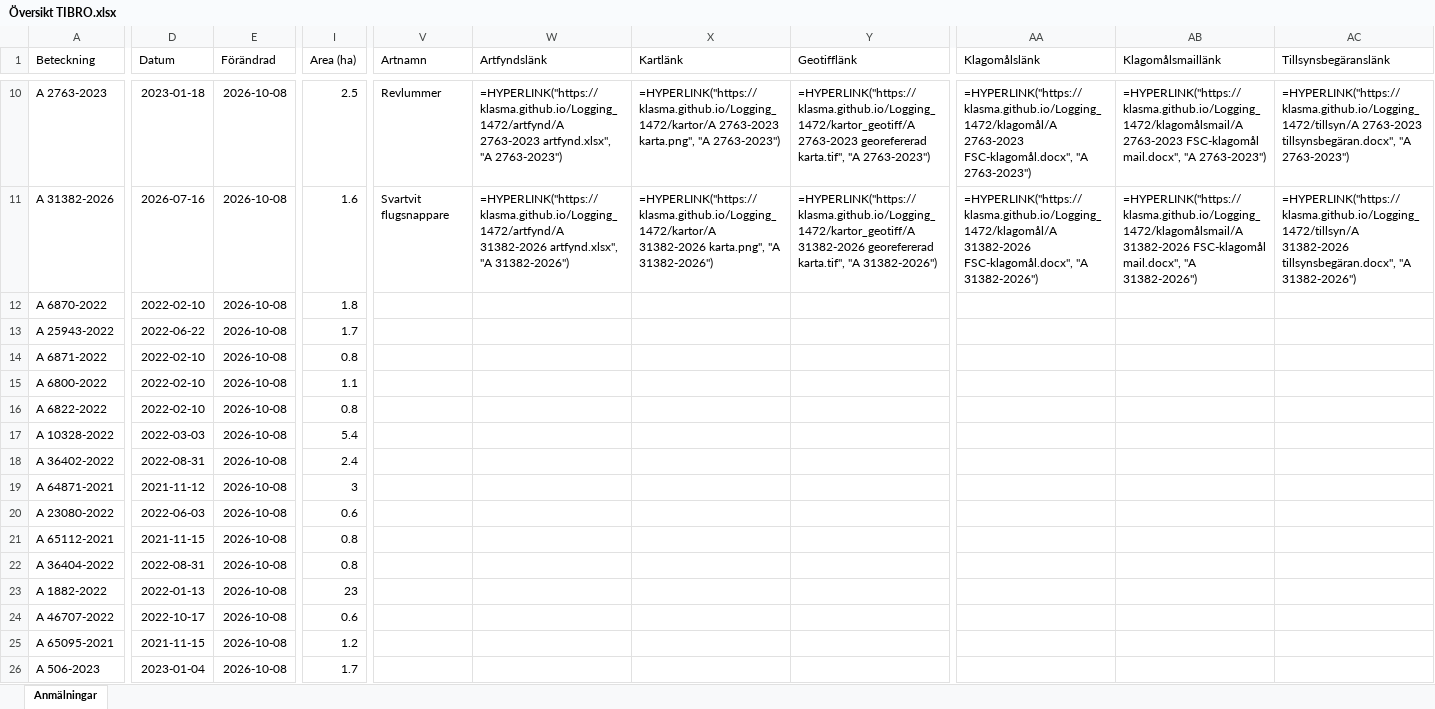
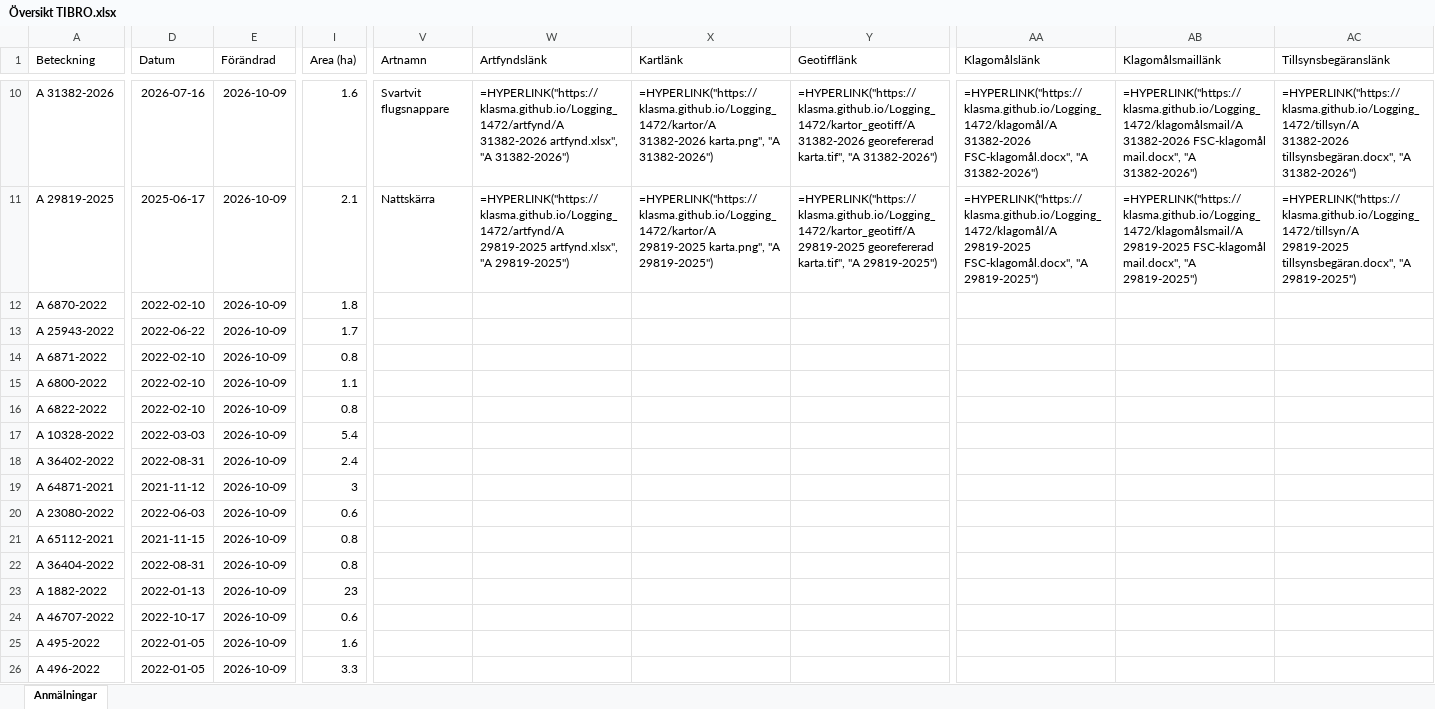
Before and after one commit to klasma/Logging_1472, an Excel workbook: Översikt TIBRO.xlsx, sheet Anmälningar, drawn as a sheet; only a part is shown, gaps mark what is left out; values as stored, in another font and other column widths than the file's, no borders; formulas without a stored value are shown as written; the diff covers the shown part only; the diff names each change by its address in the sheet, - before the commit and + after, or states it on an @@ line.

```diff
--- a/Översikt TIBRO.xlsx (sheet Anmälningar)
+++ b/Översikt TIBRO.xlsx (sheet Anmälningar)
-A10 (Beteckning): A 2763-2023
+A10 (Beteckning): A 31382-2026
-D10 (Datum): 2023-01-18
+D10 (Datum): 2026-07-16
-E10:E26 (Förändrad): 2026-10-08
+E10:E26 (Förändrad): 2026-10-09
-I10 (Area (ha)): 2.5
+I10 (Area (ha)): 1.6
-V10 (Artnamn): Revlummer
+V10 (Artnamn): Svartvit flugsnappare
-W10 (Artfyndslänk): =HYPERLINK("https://klasma.github.io/Logging_1472/artfynd/A 2763-2023 artfynd.xlsx", "A 2763-2023")
+W10 (Artfyndslänk): =HYPERLINK("https://klasma.github.io/Logging_1472/artfynd/A 31382-2026 artfynd.xlsx", "A 31382-2026")
-X10 (Kartlänk): =HYPERLINK("https://klasma.github.io/Logging_1472/kartor/A 2763-2023 karta.png", "A 2763-2023")
+X10 (Kartlänk): =HYPERLINK("https://klasma.github.io/Logging_1472/kartor/A 31382-2026 karta.png", "A 31382-2026")
-Y10 (Geotifflänk): =HYPERLINK("https://klasma.github.io/Logging_1472/kartor_geotiff/A 2763-2023 georefererad karta.tif", "A 2763-2023")
+Y10 (Geotifflänk): =HYPERLINK("https://klasma.github.io/Logging_1472/kartor_geotiff/A 31382-2026 georefererad karta.tif", "A 31382-2026")
-AA10 (Klagomålslänk): =HYPERLINK("https://klasma.github.io/Logging_1472/klagomål/A 2763-2023 FSC-klagomål.docx", "A 2763-2023")
+AA10 (Klagomålslänk): =HYPERLINK("https://klasma.github.io/Logging_1472/klagomål/A 31382-2026 FSC-klagomål.docx", "A 31382-2026")
-AB10 (Klagomålsmaillänk): =HYPERLINK("https://klasma.github.io/Logging_1472/klagomålsmail/A 2763-2023 FSC-klagomål mail.docx", "A 2763-2023")
+AB10 (Klagomålsmaillänk): =HYPERLINK("https://klasma.github.io/Logging_1472/klagomålsmail/A 31382-2026 FSC-klagomål mail.docx", "A 31382-2026")
-AC10 (Tillsynsbegäranslänk): =HYPERLINK("https://klasma.github.io/Logging_1472/tillsyn/A 2763-2023 tillsynsbegäran.docx", "A 2763-2023")
+AC10 (Tillsynsbegäranslänk): =HYPERLINK("https://klasma.github.io/Logging_1472/tillsyn/A 31382-2026 tillsynsbegäran.docx", "A 31382-2026")
-A11 (Beteckning): A 31382-2026
+A11 (Beteckning): A 29819-2025
-D11 (Datum): 2026-07-16
+D11 (Datum): 2025-06-17
-I11 (Area (ha)): 1.6
+I11 (Area (ha)): 2.1
-V11 (Artnamn): Svartvit flugsnappare
+V11 (Artnamn): Nattskärra
-W11 (Artfyndslänk): =HYPERLINK("https://klasma.github.io/Logging_1472/artfynd/A 31382-2026 artfynd.xlsx", "A 31382-2026")
+W11 (Artfyndslänk): =HYPERLINK("https://klasma.github.io/Logging_1472/artfynd/A 29819-2025 artfynd.xlsx", "A 29819-2025")
-X11 (Kartlänk): =HYPERLINK("https://klasma.github.io/Logging_1472/kartor/A 31382-2026 karta.png", "A 31382-2026")
+X11 (Kartlänk): =HYPERLINK("https://klasma.github.io/Logging_1472/kartor/A 29819-2025 karta.png", "A 29819-2025")
-Y11 (Geotifflänk): =HYPERLINK("https://klasma.github.io/Logging_1472/kartor_geotiff/A 31382-2026 georefererad karta.tif", "A 31382-2026")
+Y11 (Geotifflänk): =HYPERLINK("https://klasma.github.io/Logging_1472/kartor_geotiff/A 29819-2025 georefererad karta.tif", "A 29819-2025")
-AA11 (Klagomålslänk): =HYPERLINK("https://klasma.github.io/Logging_1472/klagomål/A 31382-2026 FSC-klagomål.docx", "A 31382-2026")
+AA11 (Klagomålslänk): =HYPERLINK("https://klasma.github.io/Logging_1472/klagomål/A 29819-2025 FSC-klagomål.docx", "A 29819-2025")
-AB11 (Klagomålsmaillänk): =HYPERLINK("https://klasma.github.io/Logging_1472/klagomålsmail/A 31382-2026 FSC-klagomål mail.docx", "A 31382-2026")
+AB11 (Klagomålsmaillänk): =HYPERLINK("https://klasma.github.io/Logging_1472/klagomålsmail/A 29819-2025 FSC-klagomål mail.docx", "A 29819-2025")
-AC11 (Tillsynsbegäranslänk): =HYPERLINK("https://klasma.github.io/Logging_1472/tillsyn/A 31382-2026 tillsynsbegäran.docx", "A 31382-2026")
+AC11 (Tillsynsbegäranslänk): =HYPERLINK("https://klasma.github.io/Logging_1472/tillsyn/A 29819-2025 tillsynsbegäran.docx", "A 29819-2025")
-A25 (Beteckning): A 65095-2021
+A25 (Beteckning): A 495-2022
-D25 (Datum): 2021-11-15
+D25 (Datum): 2022-01-05
-I25 (Area (ha)): 1.2
+I25 (Area (ha)): 1.6
-A26 (Beteckning): A 506-2023
+A26 (Beteckning): A 496-2022
-D26 (Datum): 2023-01-04
+D26 (Datum): 2022-01-05
-I26 (Area (ha)): 1.7
+I26 (Area (ha)): 3.3
```
Also changed, not shown: 514 edited cells elsewhere in this sheet, artfynd/A 2763-2023 artfynd.xlsx, artfynd/A 2764-2023 artfynd.xlsx, 51 other files.
